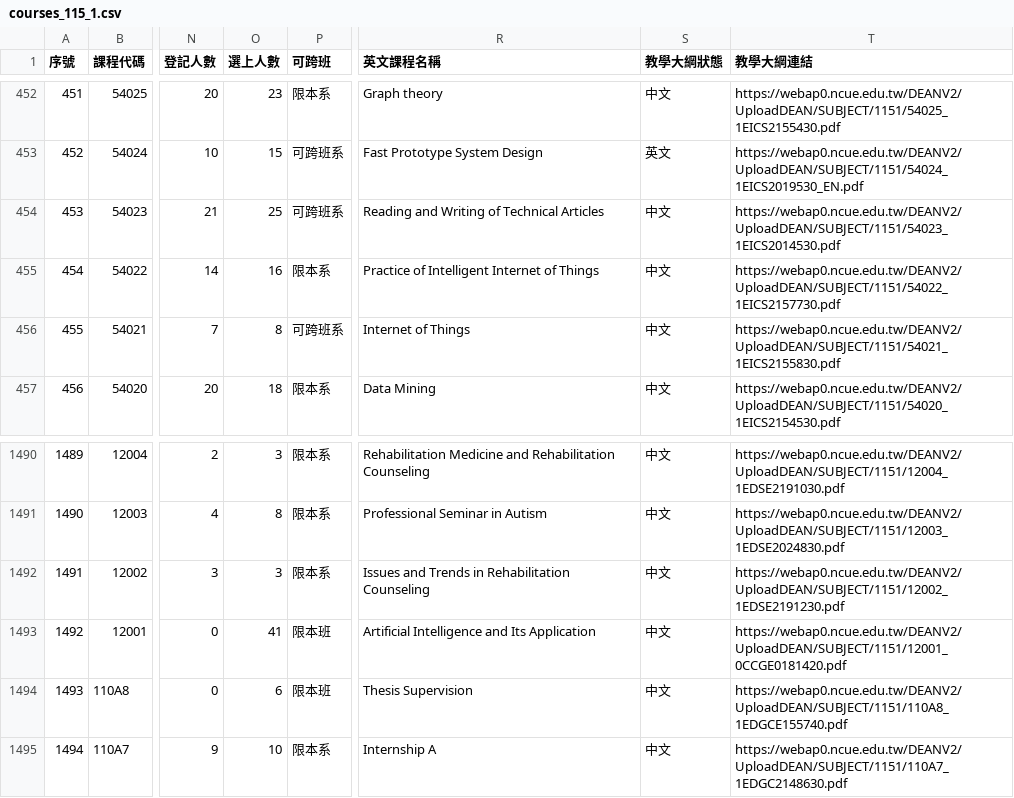
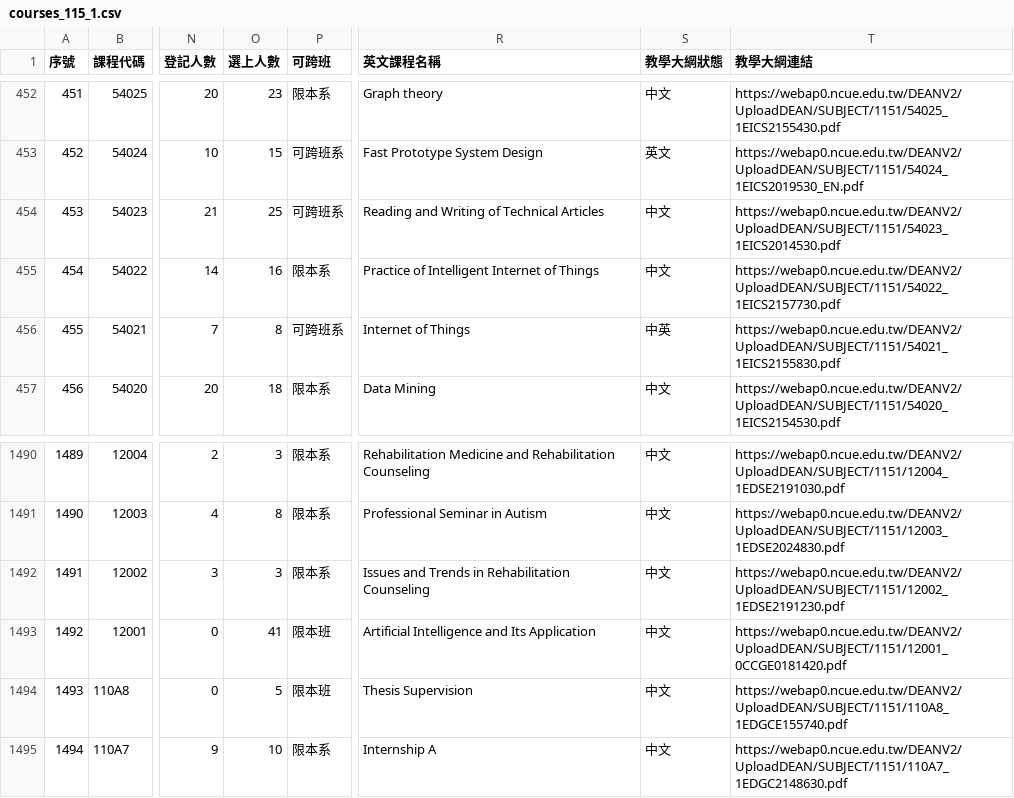
Before and after one commit to arktikos004/Course-Compass, a CSV file: data/raw/courses_115_1.csv, drawn as a sheet; only a part is shown, gaps mark what is left out; the diff names each change by its address in the sheet, - before the commit and + after, or states it on an @@ line.

```diff
--- a/data/raw/courses_115_1.csv
+++ b/data/raw/courses_115_1.csv
-S456 (教學大綱狀態): 中文
+S456 (教學大綱狀態): 中英
-O1494 (選上人數): 6
+O1494 (選上人數): 5
```
Also changed, not shown: data/raw/courses_114_2.csv, 1 other file.
